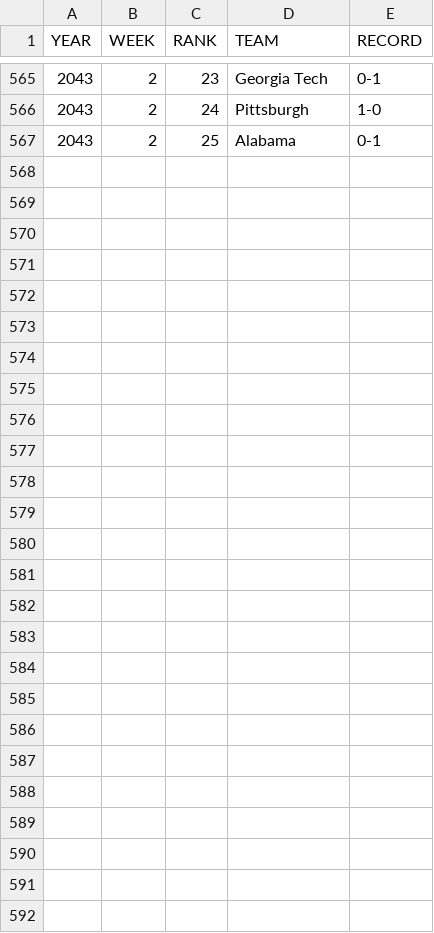
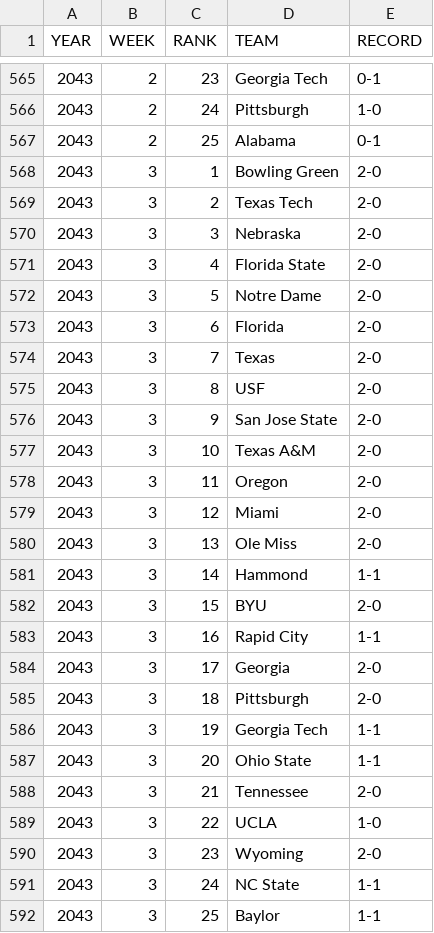
Before and after one commit to Stegs27/CFB_Dynasty_App, a CSV file: cfp_rankings_history.csv, drawn as a sheet; only a part is shown, gaps mark what is left out.

```diff
--- a/cfp_rankings_history.csv
+++ b/cfp_rankings_history.csv
@@ -567 +567,26 @@ YEAR,WEEK,RANK,TEAM,RECORD
 2043,2,25,Alabama,0-1
+2043,3,1,Bowling Green,2-0
+2043,3,2,Texas Tech,2-0
+2043,3,3,Nebraska,2-0
+2043,3,4,Florida State,2-0
+2043,3,5,Notre Dame,2-0
+2043,3,6,Florida,2-0
+2043,3,7,Texas,2-0
+2043,3,8,USF,2-0
+2043,3,9,San Jose State,2-0
+2043,3,10,Texas A&M,2-0
+2043,3,11,Oregon,2-0
+2043,3,12,Miami,2-0
+2043,3,13,Ole Miss,2-0
+2043,3,14,Hammond,1-1
+2043,3,15,BYU,2-0
+2043,3,16,Rapid City,1-1
+2043,3,17,Georgia,2-0
+2043,3,18,Pittsburgh,2-0
+2043,3,19,Georgia Tech,1-1
+2043,3,20,Ohio State,1-1
+2043,3,21,Tennessee,2-0
+2043,3,22,UCLA,1-0
+2043,3,23,Wyoming,2-0
+2043,3,24,NC State,1-1
+2043,3,25,Baylor,1-1
```
Also changed, not shown: Heisman_watch_history.csv.
